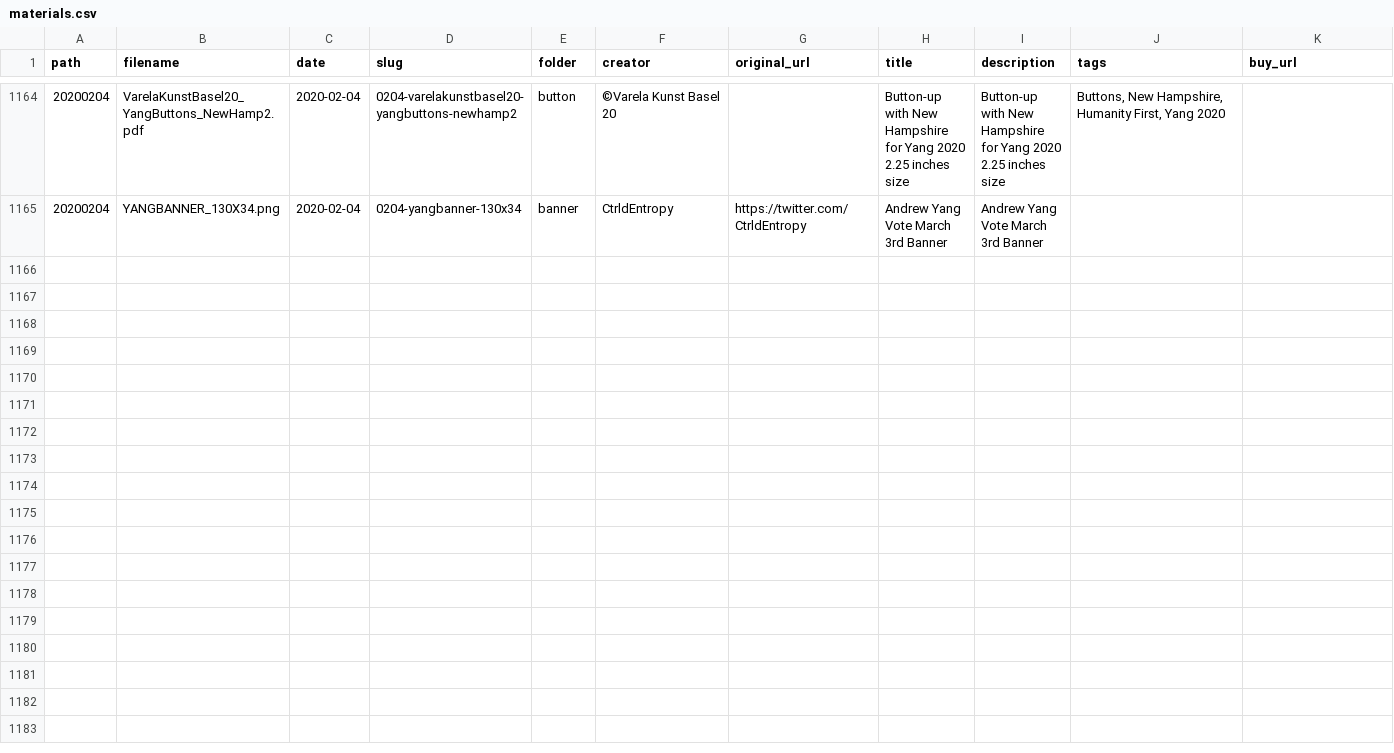
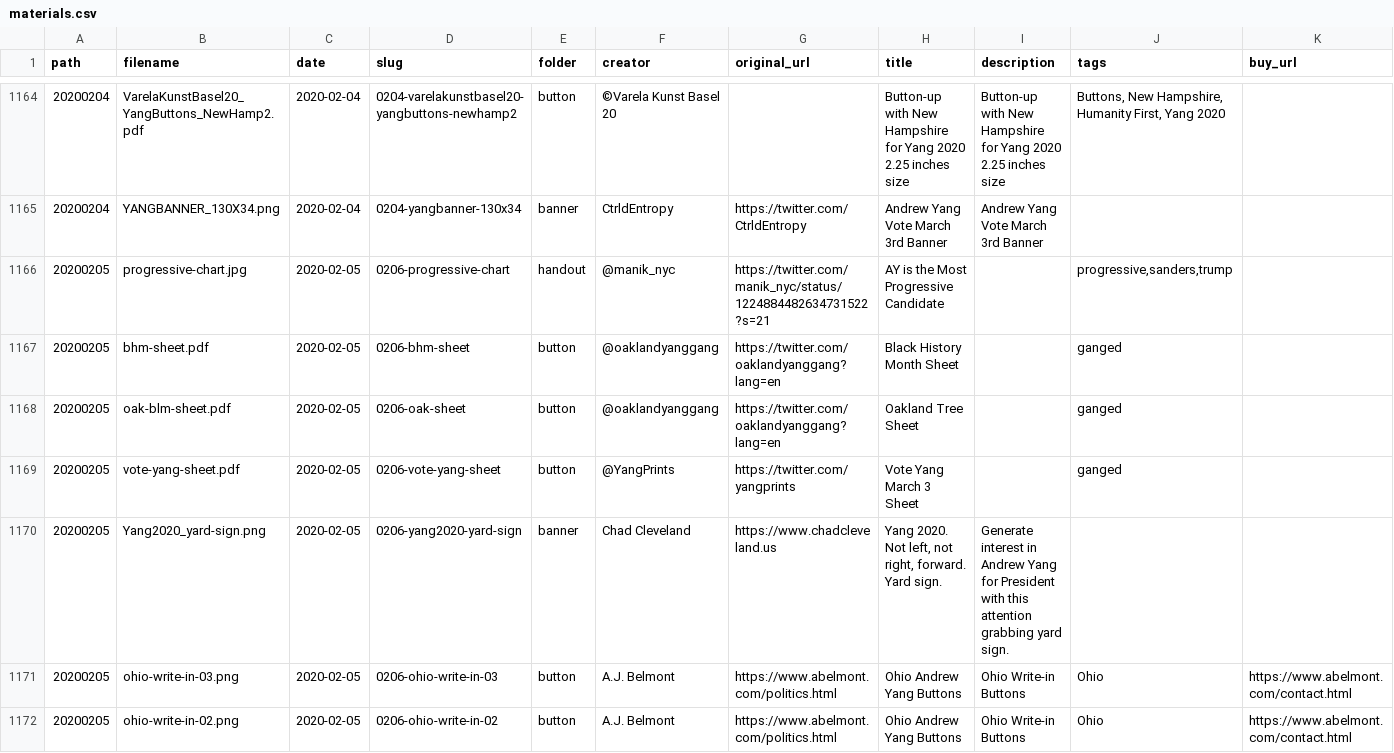
Before and after one commit to mikhuang/yang-prints, a CSV file: src/data/materials.csv, drawn as a sheet; only a part is shown, gaps mark what is left out; rows hold the shown columns only; the diff covers the shown part only; the diff names each change by its address in the sheet, - before the commit and + after, or states it on an @@ line.

```diff
--- a/src/data/materials.csv
+++ b/src/data/materials.csv
+row 1166: 20200205 | progressive-chart.jpg | 2020-02-05 | 0206-progressive-chart | handout | @manik_nyc | https://twitter.com/manik_nyc/status/1224884482634731522?s=21 | AY is the Most Progressive Candidate |  | progressive,sanders,trump
+row 1167: 20200205 | bhm-sheet.pdf | 2020-02-05 | 0206-bhm-sheet | button | @oaklandyanggang | https://twitter.com/oaklandyanggang?lang=en | Black History Month Sheet |  | ganged
+row 1168: 20200205 | oak-blm-sheet.pdf | 2020-02-05 | 0206-oak-sheet | button | @oaklandyanggang | https://twitter.com/oaklandyanggang?lang=en | Oakland Tree Sheet |  | ganged
+row 1169: 20200205 | vote-yang-sheet.pdf | 2020-02-05 | 0206-vote-yang-sheet | button | @YangPrints | https://twitter.com/yangprints | Vote Yang March 3 Sheet |  | ganged
+row 1170: 20200205 | Yang2020_yard-sign.png | 2020-02-05 | 0206-yang2020-yard-sign | banner | Chad Cleveland | https://www.chadcleveland.us | Yang 2020. Not left, not right, forward. Yard sign. | Generate interest in Andrew Yang for President with this attention grabbing yard sign.
+row 1171: 20200205 | ohio-write-in-03.png | 2020-02-05 | 0206-ohio-write-in-03 | button | A.J. Belmont | https://www.abelmont.com/politics.html | Ohio Andrew Yang Buttons | Ohio Write-in Buttons | Ohio | https://www.abelmont.com/contact.html
+row 1172: 20200205 | ohio-write-in-02.png | 2020-02-05 | 0206-ohio-write-in-02 | button | A.J. Belmont | https://www.abelmont.com/politics.html | Ohio Andrew Yang Buttons | Ohio Write-in Buttons | Ohio | https://www.abelmont.com/contact.html
```
Also changed, not shown: 6 added rows and 1 edited cell elsewhere in this file, 28 other files.
